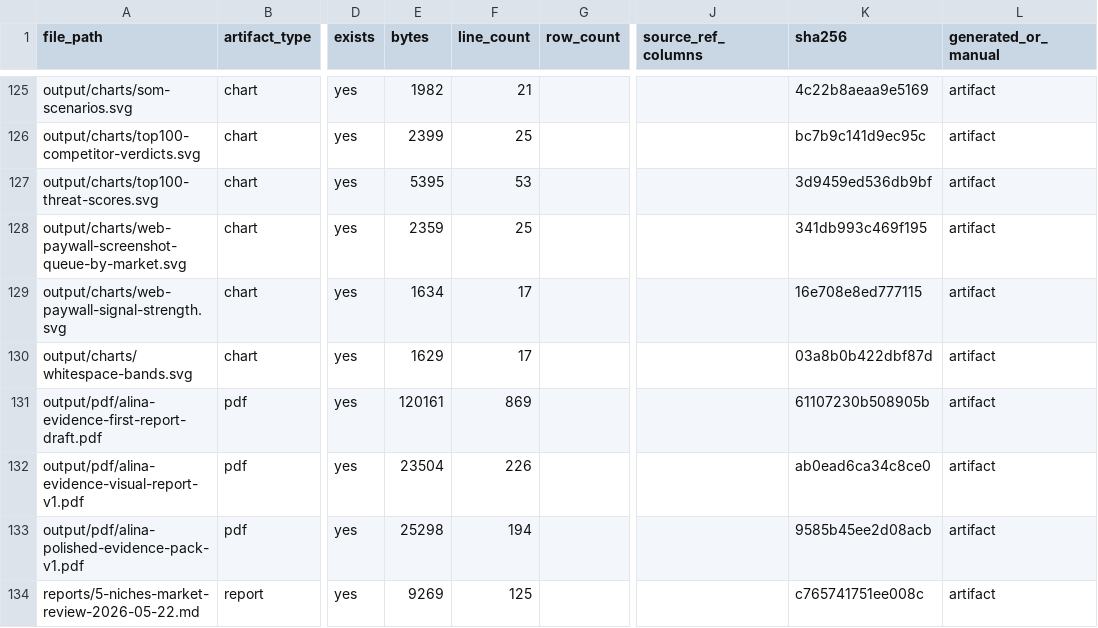
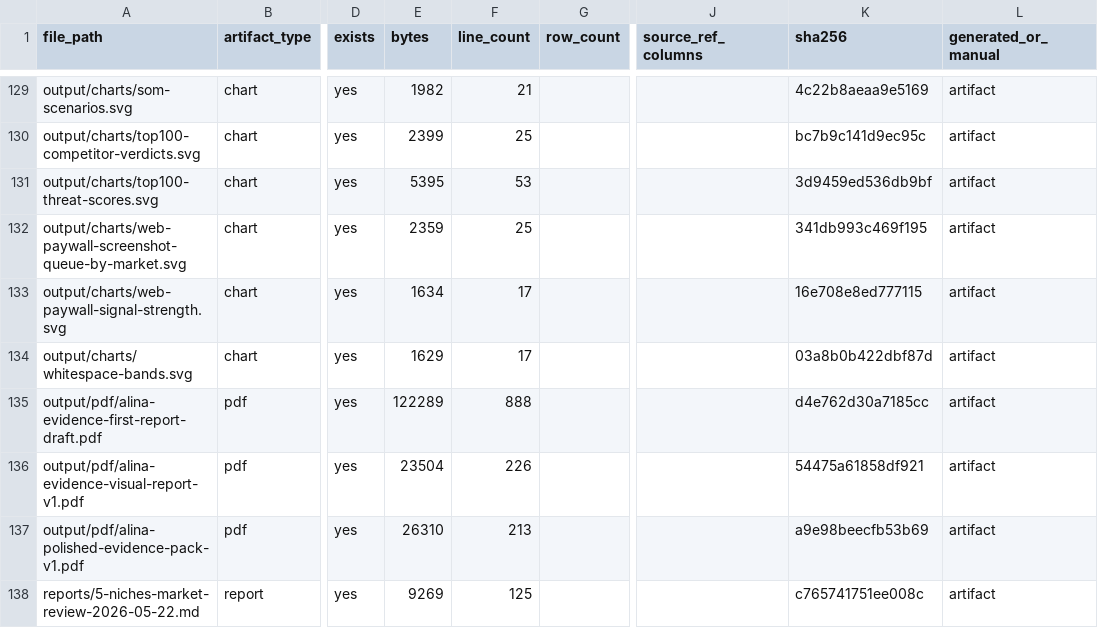
Before and after one commit to kirbudilov01/alina-research, a CSV file: data_processed/evidence_artifact_manifest.csv, drawn as a sheet; only a part is shown, gaps mark what is left out; addresses are those after the commit; the diff covers the shown part only; the diff names each change by its address in the sheet, - before the commit and + after, or states it on an @@ line.

```diff
--- a/data_processed/evidence_artifact_manifest.csv
+++ b/data_processed/evidence_artifact_manifest.csv
-E135 (bytes): 120161
+E135 (bytes): 122289
-F135 (line_count): 869
+F135 (line_count): 888
-K135 (sha256): 61107230b508905b
+K135 (sha256): d4e762d30a7185cc
-K136 (sha256): ab0ead6ca34c8ce0
+K136 (sha256): 54475a61858df921
-E137 (bytes): 25298
+E137 (bytes): 26310
-F137 (line_count): 194
+F137 (line_count): 213
-K137 (sha256): 9585b45ee2d08acb
+K137 (sha256): a9e98beecfb53b69
```
Also changed, not shown: 5 added rows and 32 edited cells elsewhere in this file, data_processed/evidence_claim_register.csv, data_processed/research_completion_audit.csv, 20 other files.
